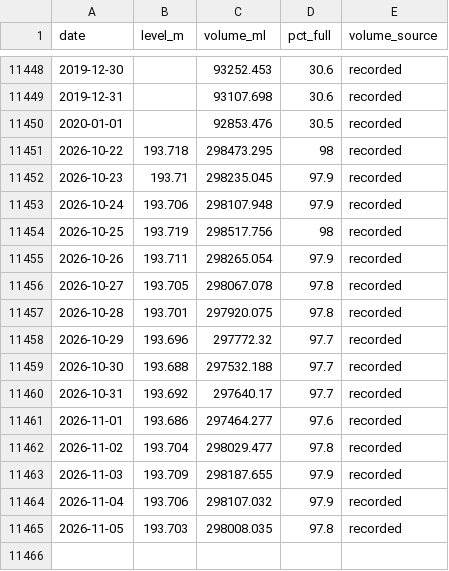
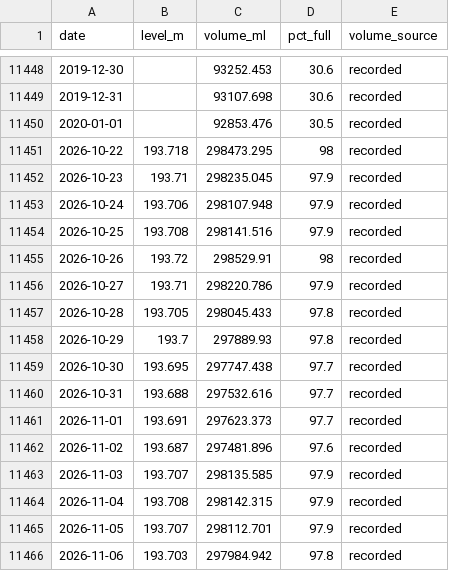
Before and after one commit to JLA92-bit/joshmakesgames-site, a CSV file: river-watch/data/storage/406219.csv, drawn as a sheet; only a part is shown, gaps mark what is left out.

```diff
--- a/river-watch/data/storage/406219.csv
+++ b/river-watch/data/storage/406219.csv
@@ -11453,13 +11453,14 @@ date,level_m,volume_ml,pct_full,volume_source
 2026-10-24,193.706,298107.948,97.9,recorded
-2026-10-25,193.719,298517.756,98,recorded
-2026-10-26,193.711,298265.054,97.9,recorded
-2026-10-27,193.705,298067.078,97.8,recorded
-2026-10-28,193.701,297920.075,97.8,recorded
-2026-10-29,193.696,297772.32,97.7,recorded
-2026-10-30,193.688,297532.188,97.7,recorded
-2026-10-31,193.692,297640.17,97.7,recorded
-2026-11-01,193.686,297464.277,97.6,recorded
-2026-11-02,193.704,298029.477,97.8,recorded
-2026-11-03,193.709,298187.655,97.9,recorded
-2026-11-04,193.706,298107.032,97.9,recorded
-2026-11-05,193.703,298008.035,97.8,recorded
+2026-10-25,193.708,298141.516,97.9,recorded
+2026-10-26,193.72,298529.91,98,recorded
+2026-10-27,193.71,298220.786,97.9,recorded
+2026-10-28,193.705,298045.433,97.8,recorded
+2026-10-29,193.7,297889.93,97.8,recorded
+2026-10-30,193.695,297747.438,97.7,recorded
+2026-10-31,193.688,297532.616,97.7,recorded
+2026-11-01,193.691,297623.373,97.7,recorded
+2026-11-02,193.687,297481.896,97.6,recorded
+2026-11-03,193.707,298135.585,97.9,recorded
+2026-11-04,193.708,298142.315,97.9,recorded
+2026-11-05,193.707,298112.701,97.9,recorded
+2026-11-06,193.703,297984.942,97.8,recorded
```
Also changed, not shown: 6 other files.
